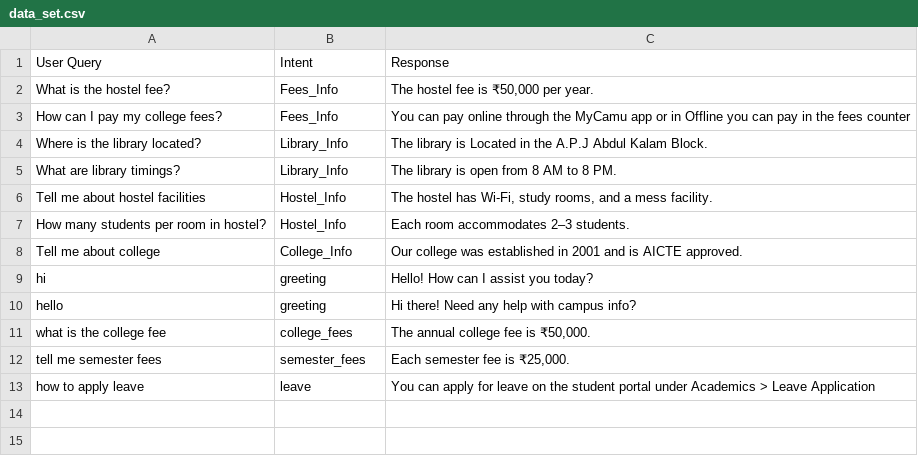
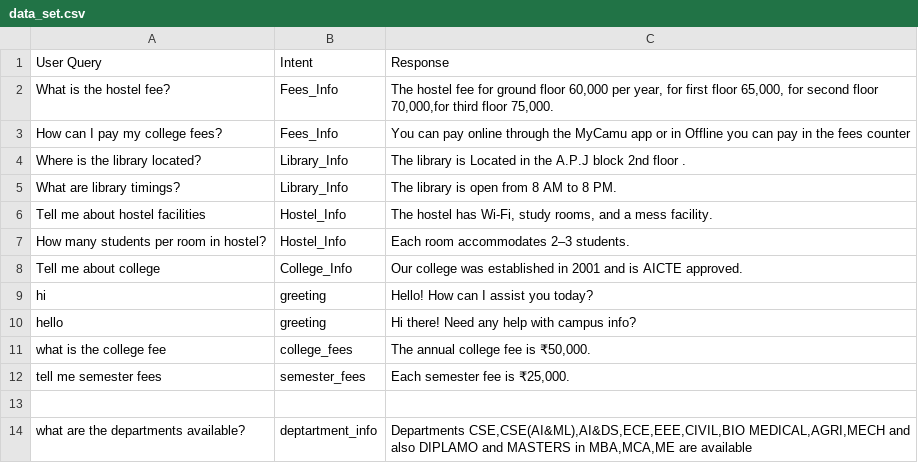
Before and after one commit to riyazmohamed353-bit/chatbot-project, a CSV file: data_set.csv, drawn as a sheet.

Commit message:
Update data_set.csv

```diff
--- a/data_set.csv
+++ b/data_set.csv
@@ -1,5 +1,5 @@
 User Query,Intent,Response
-What is the hostel fee?,Fees_Info,"The hostel fee is ₹50,000 per year."
+What is the hostel fee?,Fees_Info,"The hostel fee for ground floor 60,000 per year, for first floor 65,000, for second floor 70,000,for third floor 75,000."
 How can I pay my college fees?,Fees_Info,"You can pay online through the MyCamu app or in Offline you can pay in the fees counter"
-Where is the library located?,Library_Info,"The library is Located in the A.P.J Abdul Kalam Block."
+Where is the library located?,Library_Info,"The library is Located in the A.P.J block 2nd floor ."
 What are library timings?,Library_Info,"The library is open from 8 AM to 8 PM."
@@ -12,2 +12,3 @@ what is the college fee,college_fees,"The annual college fee is ₹50,000."
 tell me semester fees,semester_fees,"Each semester fee is ₹25,000."
-how to apply leave,leave,"You can apply for leave on the student portal under Academics > Leave Application"
+
+what are the departments available?,deptartment_info,"Departments CSE,CSE(AI&ML),AI&DS,ECE,EEE,CIVIL,BIO MEDICAL,AGRI,MECH and also DIPLAMO and MASTERS in MBA,MCA,ME are available"
```
